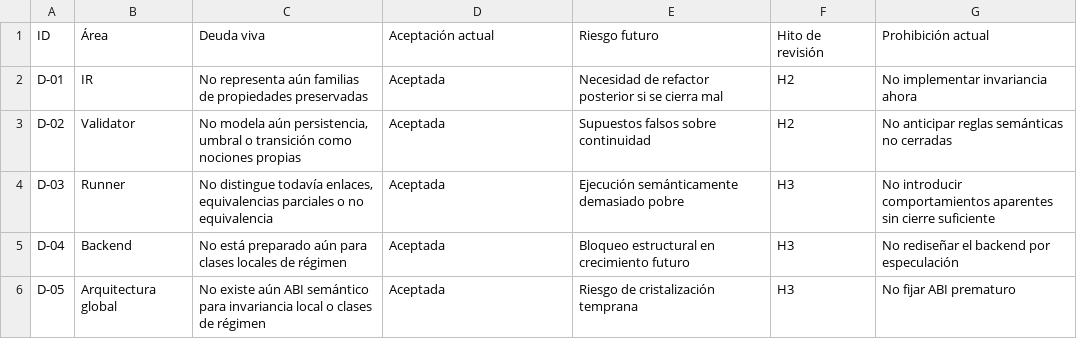
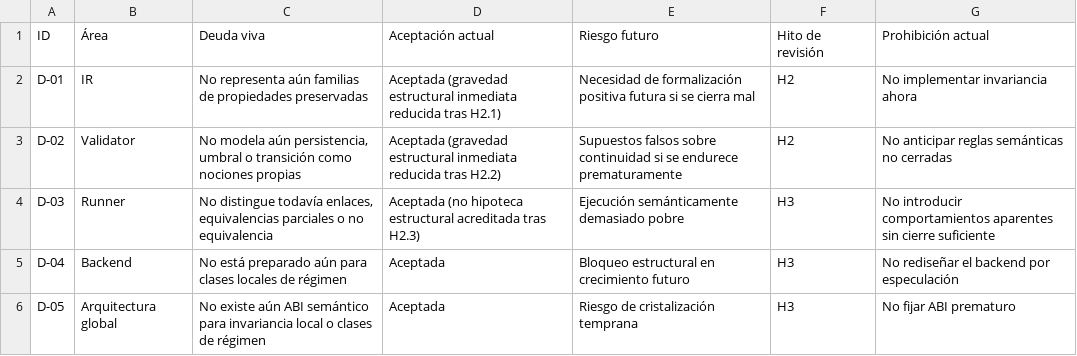
Before and after one commit to juantoniolloretegea/SV-lenguaje-de-computacion, a CSV file: docs/calidad/DEUDA_VIVA_HITOS_LENGUAJE_SV.csv, drawn as a sheet.

Commit message:
Consolida H2 restringido como fase auditada mínima

```diff
--- a/docs/calidad/DEUDA_VIVA_HITOS_LENGUAJE_SV.csv
+++ b/docs/calidad/DEUDA_VIVA_HITOS_LENGUAJE_SV.csv
@@ -1,5 +1,5 @@
 ID,Área,Deuda viva,Aceptación actual,Riesgo futuro,Hito de revisión,Prohibición actual
-D-01,IR,No representa aún familias de propiedades preservadas,Aceptada,Necesidad de refactor posterior si se cierra mal,H2,No implementar invariancia ahora
-D-02,Validator,"No modela aún persistencia, umbral o transición como nociones propias",Aceptada,Supuestos falsos sobre continuidad,H2,No anticipar reglas semánticas no cerradas
-D-03,Runner,"No distingue todavía enlaces, equivalencias parciales o no equivalencia",Aceptada,Ejecución semánticamente demasiado pobre,H3,No introducir comportamientos aparentes sin cierre suficiente
+D-01,IR,No representa aún familias de propiedades preservadas,"Aceptada (gravedad estructural inmediata reducida tras H2.1)",Necesidad de formalización positiva futura si se cierra mal,H2,No implementar invariancia ahora
+D-02,Validator,"No modela aún persistencia, umbral o transición como nociones propias","Aceptada (gravedad estructural inmediata reducida tras H2.2)",Supuestos falsos sobre continuidad si se endurece prematuramente,H2,No anticipar reglas semánticas no cerradas
+D-03,Runner,"No distingue todavía enlaces, equivalencias parciales o no equivalencia","Aceptada (no hipoteca estructural acreditada tras H2.3)",Ejecución semánticamente demasiado pobre,H3,No introducir comportamientos aparentes sin cierre suficiente
 D-04,Backend,No está preparado aún para clases locales de régimen,Aceptada,Bloqueo estructural en crecimiento futuro,H3,No rediseñar el backend por especulación
```
